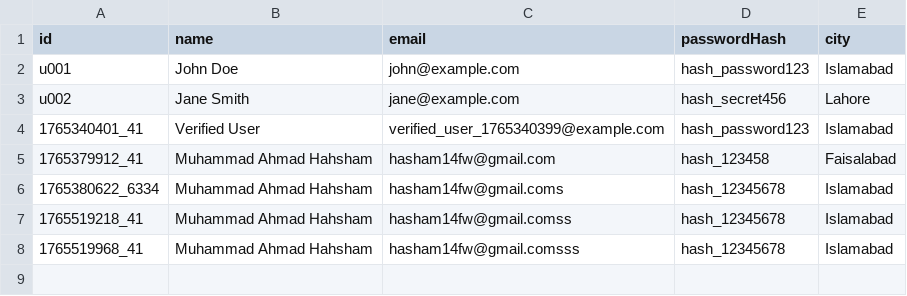
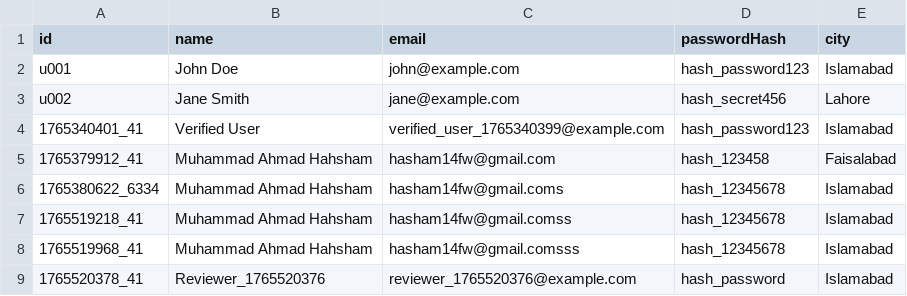
Before and after one commit to hasham14fw/csv_files_DS, a CSV file: users.csv, drawn as a sheet; the diff names each change by its address in the sheet, - before the commit and + after, or states it on an @@ line.

Commit message:
Update users.csv via Backend

```diff
--- a/users.csv
+++ b/users.csv
+row 9: 1765520378_41 | Reviewer_1765520376 | reviewer_1765520376@example.com | hash_password | Islamabad
```
